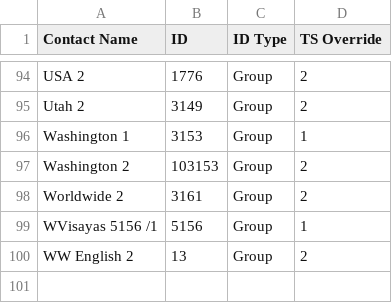
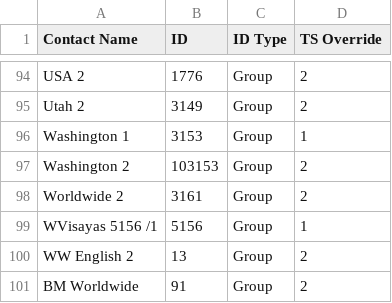
Before and after one commit to desertblade/OpenGD77-PNW, a CSV file: PNW-DMR/Contacts.csv, drawn as a sheet; only a part is shown, gaps mark what is left out.

```diff
--- a/PNW-DMR/Contacts.csv
+++ b/PNW-DMR/Contacts.csv
@@ -100 +100,2 @@ WVisayas 5156 /1,5156,Group,1
 WW English 2,13,Group,2
+BM Worldwide,91,Group,2
```
Also changed, not shown: PNW-DMR/TG_Lists.csv, Simplex-FRS-GMRS-NOAA/Channels.csv.
